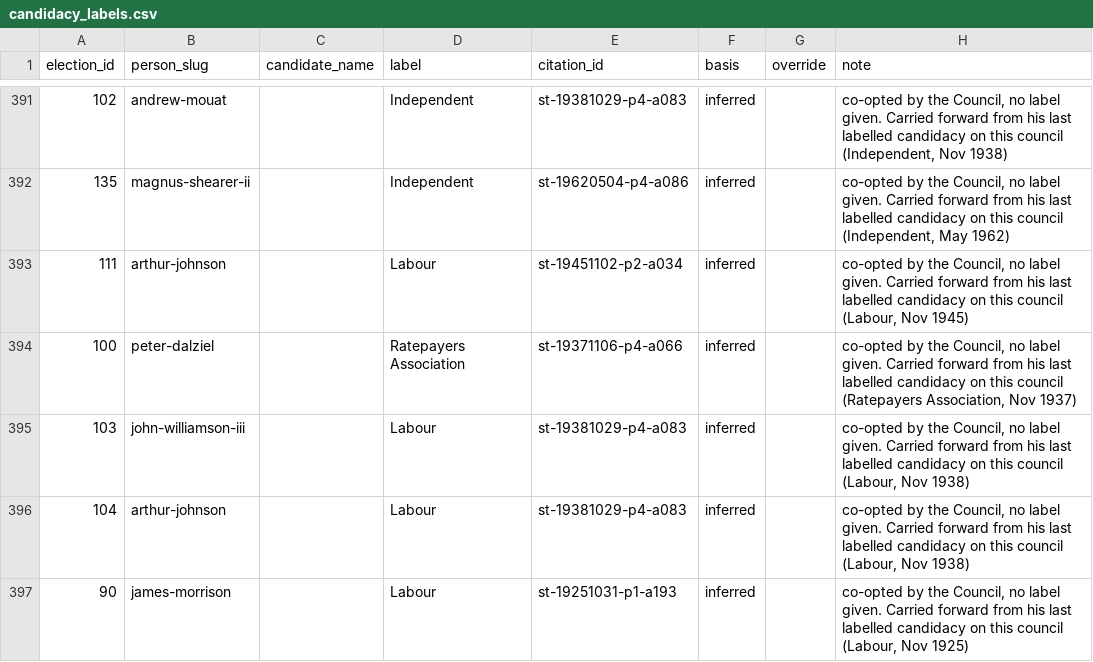
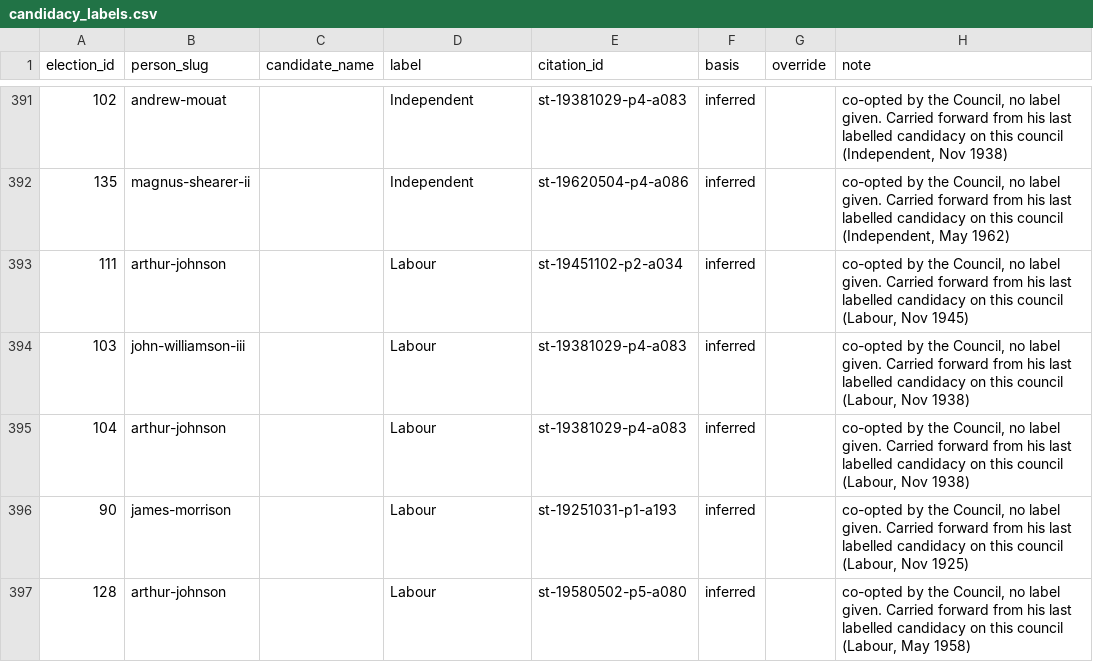
Before and after one commit to ShetlandJ/shetland-political-history, a CSV file: data/candidacy_labels.csv, drawn as a sheet; only a part is shown, gaps mark what is left out; the shorter side is filled out with more unchanged rows; the diff names each change by its address in the sheet, - before the commit and + after, or states it on an @@ line.

```diff
--- a/data/candidacy_labels.csv
+++ b/data/candidacy_labels.csv
-row 394: 100 | peter-dalziel |  | Ratepayers Association | st-19371106-p4-a066 | inferred |  | co-opted by the Council, no label given. Carried forward from his last labelled candidacy on this council (Ratepayers Association, Nov 1937)
```
Also changed, not shown: data/searches.csv, 4 other files.
